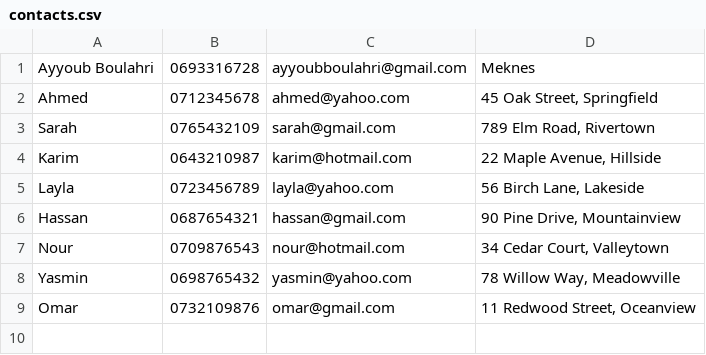
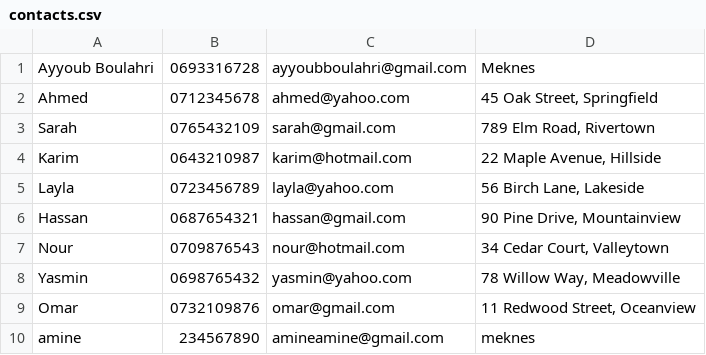
Before and after one commit to AyoubPro44/contacts_app, a CSV file: src/main/resources/boulahri/app/contacts.csv, drawn as a sheet; the diff names each change by its address in the sheet, - before the commit and + after, or states it on an @@ line.

```diff
--- a/src/main/resources/boulahri/app/contacts.csv
+++ b/src/main/resources/boulahri/app/contacts.csv
+row 10: amine | 234567890 | amineamine@gmail.com | meknes
```
Also changed, not shown: target/classes/boulahri/app/contacts.csv.
